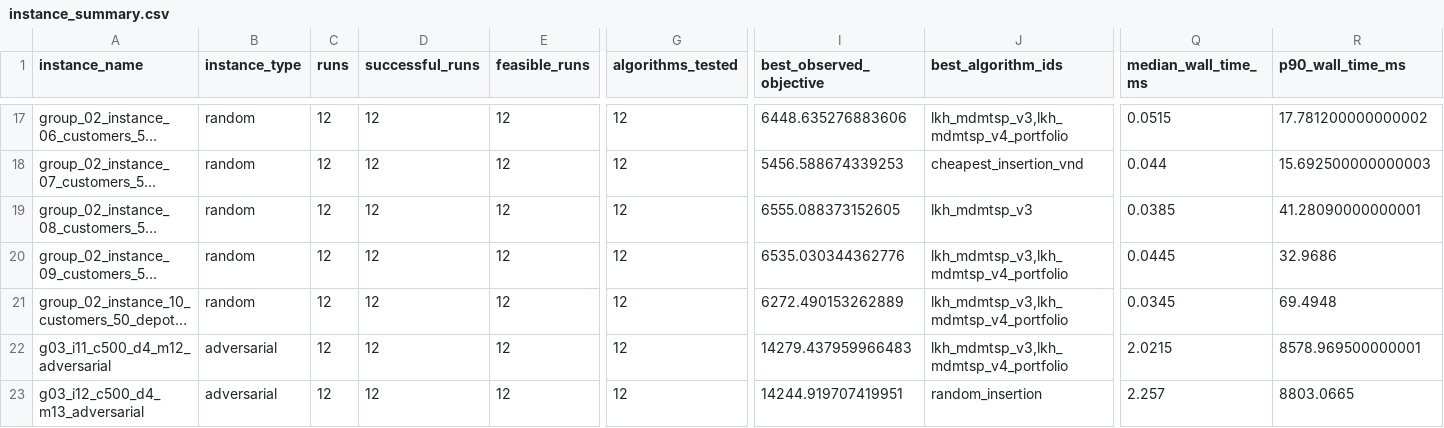
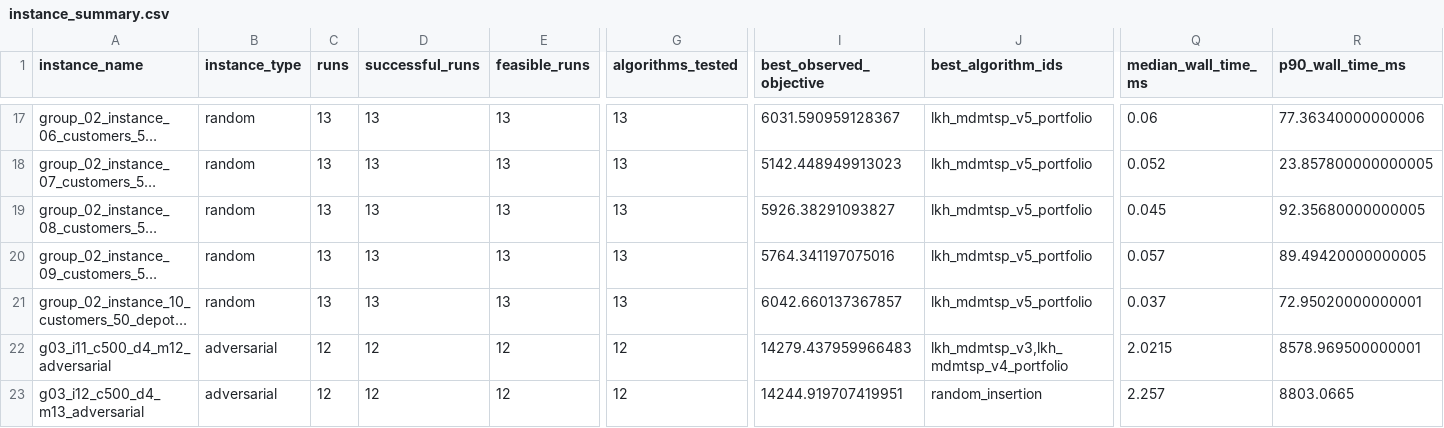
Before and after one commit to mrggrmexe/MDMTSP-HSE-RESEARCH, a CSV file: results/tables/instance_summary.csv, drawn as a sheet; only a part is shown, gaps mark what is left out; long unchanged cells end in …; the diff covers the shown part only; the diff names each change by its address in the sheet, - before the commit and + after, or states it on an @@ line.

```diff
--- a/results/tables/instance_summary.csv
+++ b/results/tables/instance_summary.csv
-C17:C21 (runs): 12
+C17:C21 (runs): 13
-D17:D21 (successful_runs): 12
+D17:D21 (successful_runs): 13
-E17:E21 (feasible_runs): 12
+E17:E21 (feasible_runs): 13
-G17:G21 (algorithms_tested): 12
+G17:G21 (algorithms_tested): 13
-I17 (best_observed_objective): 6448.635276883606
+I17 (best_observed_objective): 6031.590959128367
-J17 (best_algorithm_ids): lkh_mdmtsp_v3,lkh_mdmtsp_v4_portfolio
+J17 (best_algorithm_ids): lkh_mdmtsp_v5_portfolio
-Q17 (median_wall_time_ms): 0.0515
+Q17 (median_wall_time_ms): 0.06
-R17 (p90_wall_time_ms): 17.781200000000002
+R17 (p90_wall_time_ms): 77.36340000000006
-I18 (best_observed_objective): 5456.588674339253
+I18 (best_observed_objective): 5142.448949913023
-J18 (best_algorithm_ids): cheapest_insertion_vnd
+J18 (best_algorithm_ids): lkh_mdmtsp_v5_portfolio
-Q18 (median_wall_time_ms): 0.044
+Q18 (median_wall_time_ms): 0.052
-R18 (p90_wall_time_ms): 15.692500000000003
+R18 (p90_wall_time_ms): 23.857800000000005
-I19 (best_observed_objective): 6555.088373152605
+I19 (best_observed_objective): 5926.38291093827
-J19 (best_algorithm_ids): lkh_mdmtsp_v3
+J19 (best_algorithm_ids): lkh_mdmtsp_v5_portfolio
-Q19 (median_wall_time_ms): 0.0385
+Q19 (median_wall_time_ms): 0.045
-R19 (p90_wall_time_ms): 41.28090000000001
+R19 (p90_wall_time_ms): 92.35680000000005
-I20 (best_observed_objective): 6535.030344362776
+I20 (best_observed_objective): 5764.341197075016
-J20:J21 (best_algorithm_ids): lkh_mdmtsp_v3,lkh_mdmtsp_v4_portfolio
+J20:J21 (best_algorithm_ids): lkh_mdmtsp_v5_portfolio
-Q20 (median_wall_time_ms): 0.0445
+Q20 (median_wall_time_ms): 0.057
-R20 (p90_wall_time_ms): 32.9686
+R20 (p90_wall_time_ms): 89.49420000000005
-I21 (best_observed_objective): 6272.490153262889
+I21 (best_observed_objective): 6042.660137367857
-Q21 (median_wall_time_ms): 0.0345
+Q21 (median_wall_time_ms): 0.037
-R21 (p90_wall_time_ms): 69.4948
+R21 (p90_wall_time_ms): 72.95020000000001
```
Also changed, not shown: 112 edited cells elsewhere in this file, results/tables/algorithm_instance_type_summary.csv, results/tables/algorithm_summary.csv, 45 other files.
